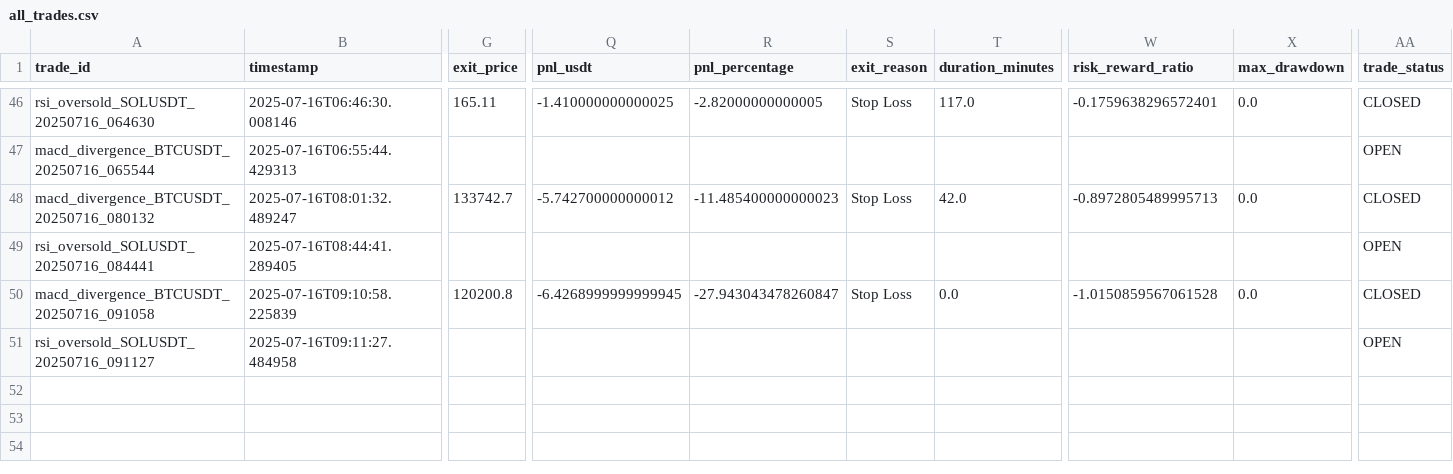
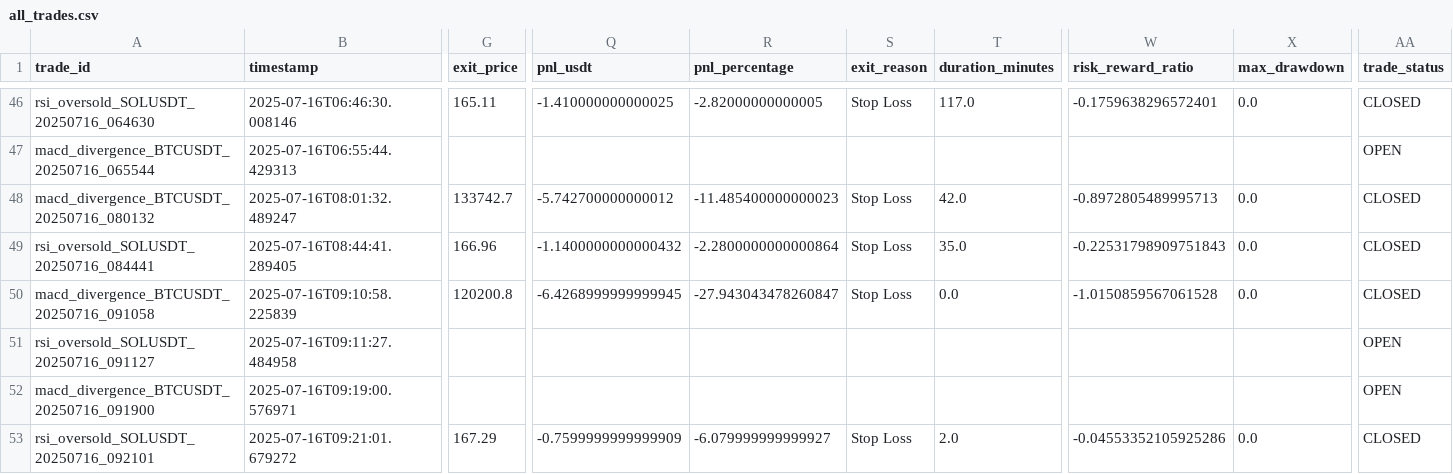
Before and after one commit to ghaisosman/replit-trading-bot, a CSV file: trading_data/trades/all_trades.csv, drawn as a sheet; only a part is shown, gaps mark what is left out; rows hold the shown columns only; the diff names each change by its address in the sheet, - before the commit and + after, or states it on an @@ line.

```diff
--- a/trading_data/trades/all_trades.csv
+++ b/trading_data/trades/all_trades.csv
-G49 (exit_price): (empty)
+G49 (exit_price): 166.96
-Q49 (pnl_usdt): (empty)
+Q49 (pnl_usdt): -1.1400000000000432
-R49 (pnl_percentage): (empty)
+R49 (pnl_percentage): -2.2800000000000864
-S49 (exit_reason): (empty)
+S49 (exit_reason): Stop Loss
-T49 (duration_minutes): (empty)
+T49 (duration_minutes): 35.0
-W49 (risk_reward_ratio): (empty)
+W49 (risk_reward_ratio): -0.22531798909751843
-X49 (max_drawdown): (empty)
+X49 (max_drawdown): 0.0
-AA49 (trade_status): OPEN
+AA49 (trade_status): CLOSED
+row 52: macd_divergence_BTCUSDT_20250716_091900 | 2025-07-16T09:19:00.576971 |  |  |  |  |  |  |  | OPEN
+row 53: rsi_oversold_SOLUSDT_20250716_092101 | 2025-07-16T09:21:01.679272 | 167.29 | -0.7599999999999909 | -6.079999999999927 | Stop Loss | 2.0 | -0.04553352105925286 | 0.0 | CLOSED
```
Also changed, not shown: 4 other files.
